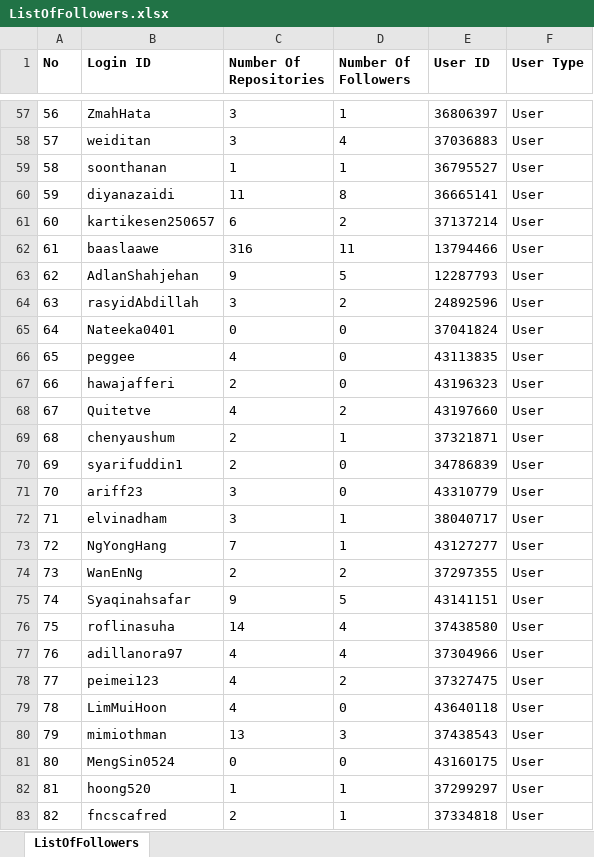
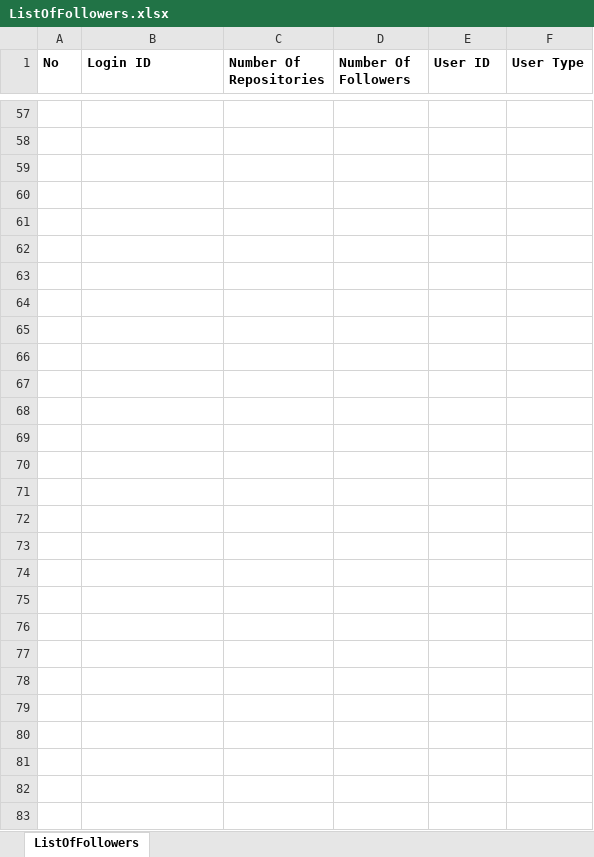
Before and after one commit to coNNectGan/255108-STIW3054-A191-A2, an Excel workbook: ListOfFollowers.xlsx, sheet ListOfFollowers, drawn as a sheet; only a part is shown, gaps mark what is left out; values as stored, in another font and other column widths than the file's, no borders; the diff covers the shown part only; the diff names each change by its address in the sheet, - before the commit and + after, or states it on an @@ line.

```diff
--- a/ListOfFollowers.xlsx (sheet ListOfFollowers)
+++ b/ListOfFollowers.xlsx (sheet ListOfFollowers)
-row 57: 56 | ZmahHata | 3 | 1 | 36806397 | User
+row 57: (empty)
-row 58: 57 | weiditan | 3 | 4 | 37036883 | User
+row 58: (empty)
-row 59: 58 | soonthanan | 1 | 1 | 36795527 | User
+row 59: (empty)
-row 60: 59 | diyanazaidi | 11 | 8 | 36665141 | User
+row 60: (empty)
-row 61: 60 | kartikesen250657 | 6 | 2 | 37137214 | User
+row 61: (empty)
-row 62: 61 | baaslaawe | 316 | 11 | 13794466 | User
+row 62: (empty)
-row 63: 62 | AdlanShahjehan | 9 | 5 | 12287793 | User
+row 63: (empty)
-row 64: 63 | rasyidAbdillah | 3 | 2 | 24892596 | User
+row 64: (empty)
-row 65: 64 | Nateeka0401 | 0 | 0 | 37041824 | User
+row 65: (empty)
-row 66: 65 | peggee | 4 | 0 | 43113835 | User
+row 66: (empty)
-row 67: 66 | hawajafferi | 2 | 0 | 43196323 | User
+row 67: (empty)
-row 68: 67 | Quitetve | 4 | 2 | 43197660 | User
+row 68: (empty)
-row 69: 68 | chenyaushum | 2 | 1 | 37321871 | User
+row 69: (empty)
-row 70: 69 | syarifuddin1 | 2 | 0 | 34786839 | User
+row 70: (empty)
-row 71: 70 | ariff23 | 3 | 0 | 43310779 | User
+row 71: (empty)
-row 72: 71 | elvinadham | 3 | 1 | 38040717 | User
+row 72: (empty)
-row 73: 72 | NgYongHang | 7 | 1 | 43127277 | User
+row 73: (empty)
-row 74: 73 | WanEnNg | 2 | 2 | 37297355 | User
+row 74: (empty)
-row 75: 74 | Syaqinahsafar | 9 | 5 | 43141151 | User
+row 75: (empty)
-row 76: 75 | roflinasuha | 14 | 4 | 37438580 | User
+row 76: (empty)
-row 77: 76 | adillanora97 | 4 | 4 | 37304966 | User
+row 77: (empty)
-row 78: 77 | peimei123 | 4 | 2 | 37327475 | User
+row 78: (empty)
-row 79: 78 | LimMuiHoon | 4 | 0 | 43640118 | User
+row 79: (empty)
-row 80: 79 | mimiothman | 13 | 3 | 37438543 | User
+row 80: (empty)
-row 81: 80 | MengSin0524 | 0 | 0 | 43160175 | User
+row 81: (empty)
-row 82: 81 | hoong520 | 1 | 1 | 37299297 | User
+row 82: (empty)
-row 83: 82 | fncscafred | 2 | 1 | 37334818 | User
+row 83: (empty)
```
Also changed, not shown: 9 removed rows and 728 edited cells elsewhere in this sheet, 6 other files.
